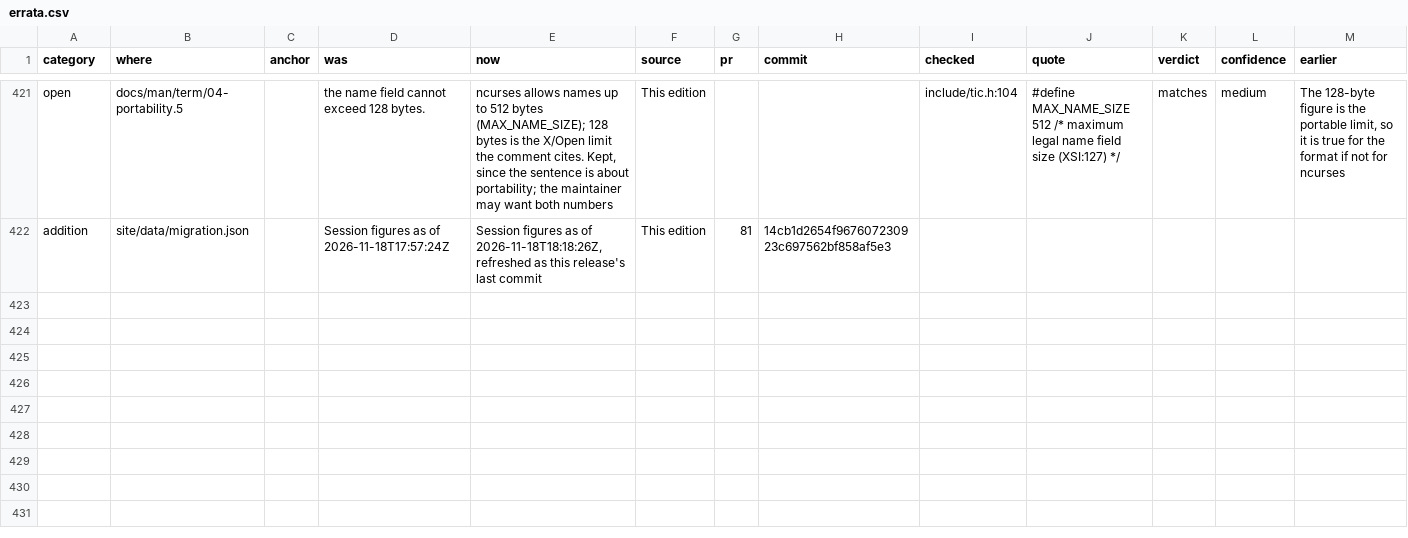
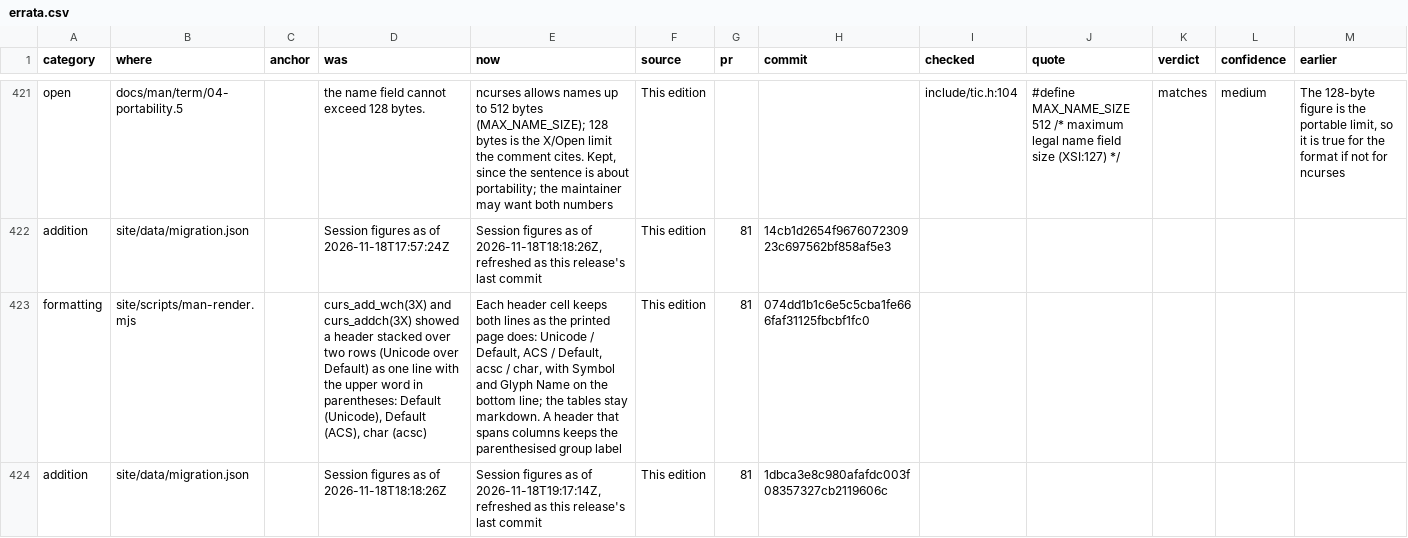
Before and after one commit to betsalel-williamson/ncurses, a CSV file: docs/appendix/errata.csv, drawn as a sheet; only a part is shown, gaps mark what is left out.

```diff
--- a/docs/appendix/errata.csv
+++ b/docs/appendix/errata.csv
@@ -422 +422,3 @@ open,docs/man/term/04-portability.5,,the name field cannot exceed 128 bytes.,"nc
 addition,site/data/migration.json,,Session figures as of 2026-11-18T17:57:24Z,"Session figures as of 2026-11-18T18:18:26Z, refreshed as this release's last commit",This edition,81,14cb1d2654f967607230923c697562bf858af5e3,,,,,
+formatting,site/scripts/man-render.mjs,,"curs_add_wch(3X) and curs_addch(3X) showed a header stacked over two rows (Unicode over Default) as one line with the upper word in parentheses: Default (Unicode), Default (ACS), char (acsc)","Each header cell keeps both lines as the printed page does: Unicode / Default, ACS / Default, acsc / char, with Symbol and Glyph Name on the bottom line; the tables stay markdown. A header that spans columns keeps the parenthesised group label",This edition,81,074dd1b1c6e5c5cba1fe666faf31125fbcbf1fc0,,,,,
+addition,site/data/migration.json,,Session figures as of 2026-11-18T18:18:26Z,"Session figures as of 2026-11-18T19:17:14Z, refreshed as this release's last commit",This edition,81,1dbca3e8c980afafdc003f08357327cb2119606c,,,,,
```
